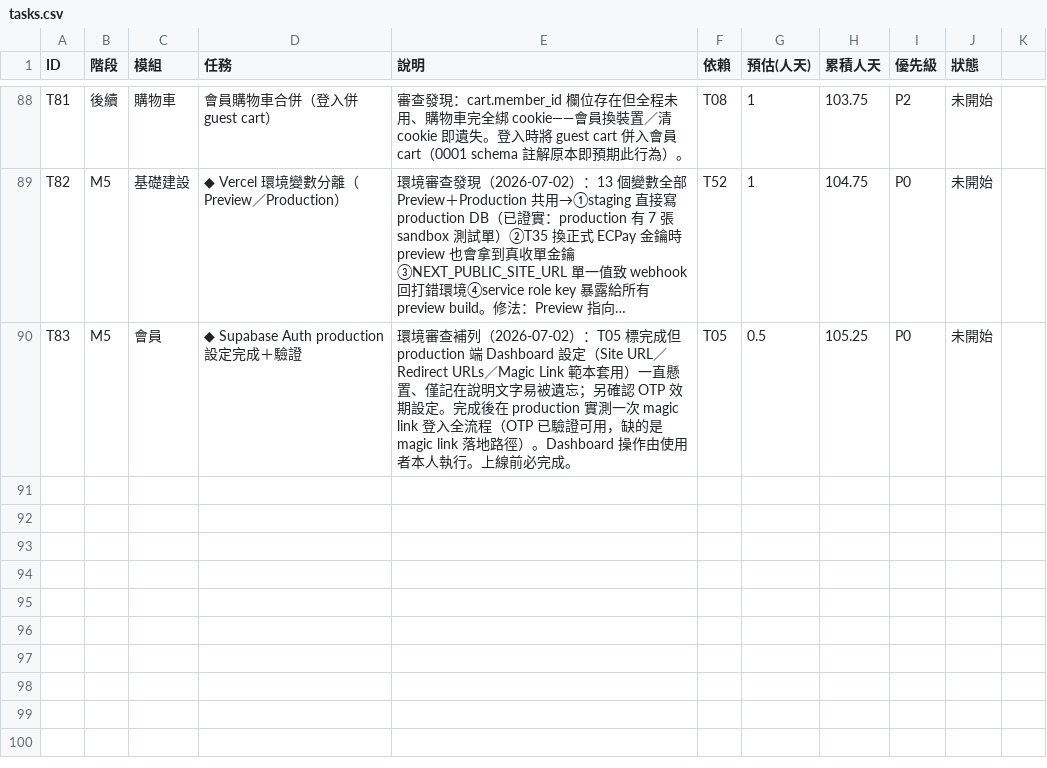
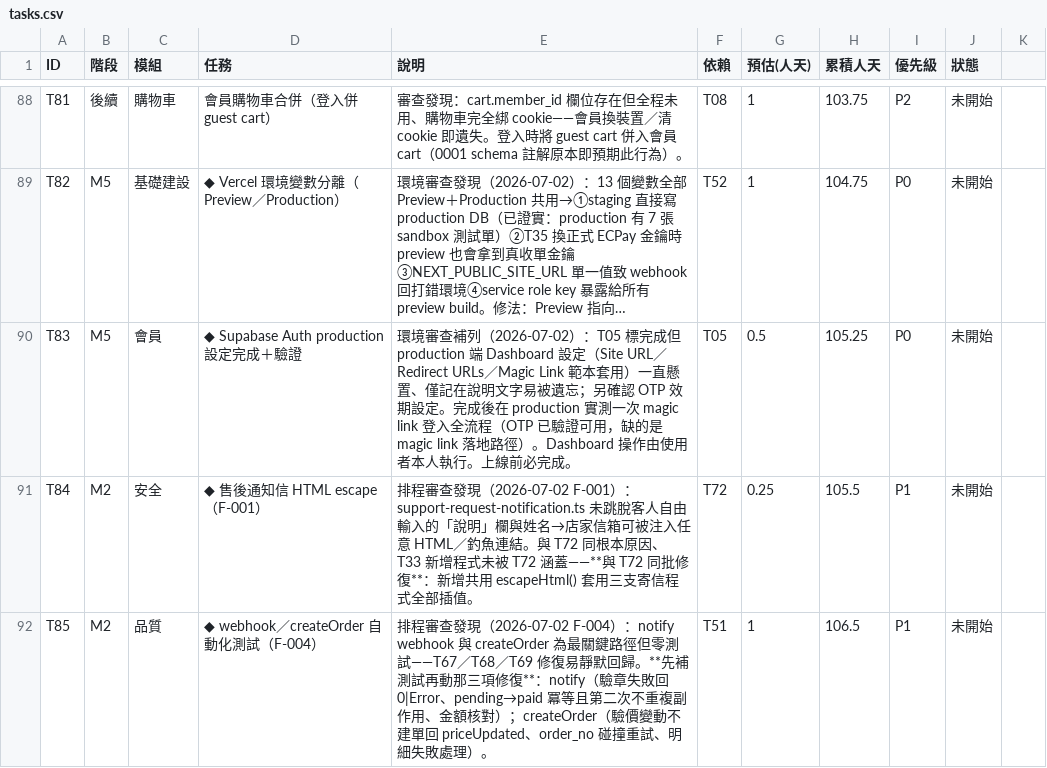
Before and after one commit to incantochen/incantochen, a CSV file: docs/tasks.csv, drawn as a sheet; only a part is shown, gaps mark what is left out; long unchanged cells end in …; the diff names each change by its address in the sheet, - before the commit and + after, or states it on an @@ line.

```diff
--- a/docs/tasks.csv
+++ b/docs/tasks.csv
+row 91: T84 | M2 | 安全 | ◆ 售後通知信 HTML escape（F-001） | 排程審查發現（2026-07-02 F-001）：support-request-notification.ts 未跳脫客人自由輸入的「說明」欄與姓名→店家信箱可被注入任意 HTML／釣魚連結。與 T72 同根本原因、T33 新增程式未被 T72 涵蓋——**與 T72 同批修復**：新增共用 escapeHtml() 套用三支寄信程式全部插值。 | T72 | 0.25 | 105.5 | P1 | 未開始
+row 92: T85 | M2 | 品質 | ◆ webhook／createOrder 自動化測試（F-004） | 排程審查發現（2026-07-02 F-004）：notify webhook 與 createOrder 為最關鍵路徑但零測試——T67／T68／T69 修復易靜默回歸。**先補測試再動那三項修復**：notify（驗章失敗回 0|Error、pending→paid 冪等且第二次不重複副作用、金額核對）；createOrder（驗價變動不建單回 priceUpdated、order_no 碰撞重試、明細失敗處理）。 | T51 | 1 | 106.5 | P1 | 未開始
```
Also changed, not shown: 1 other file.
